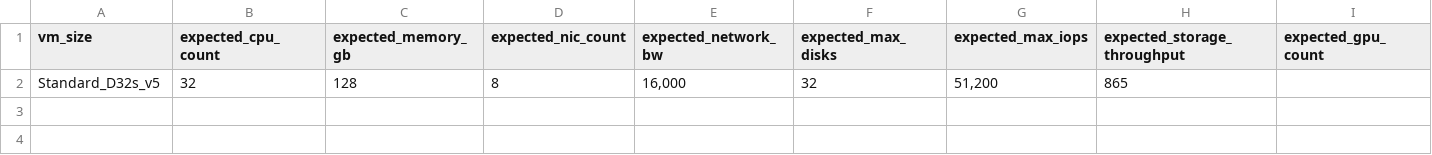
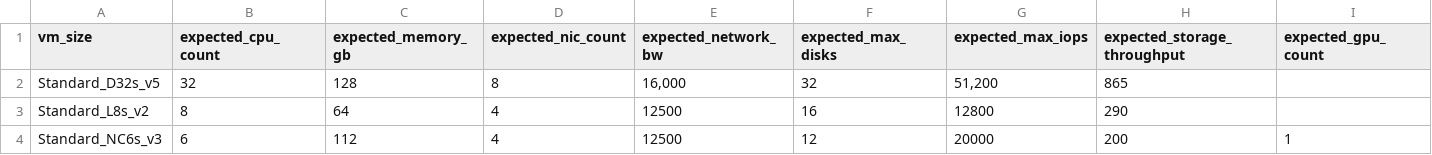
Before and after one commit to microsoft/lisa, a CSV file: lisa/microsoft/runbook/examples/vm_specs.csv, drawn as a sheet; only a part is shown; rows hold the shown columns only; the diff names each change by its address in the sheet, - before the commit and + after, or states it on an @@ line.

Commit message:
Update vm_specs.csv

```diff
--- a/lisa/microsoft/runbook/examples/vm_specs.csv
+++ b/lisa/microsoft/runbook/examples/vm_specs.csv
+row 3: Standard_L8s_v2 | 8 | 64 | 4 | 12500 | 16 | 12800 | 290
+row 4: Standard_NC6s_v3 | 6 | 112 | 4 | 12500 | 12 | 20000 | 200 | 1
```
